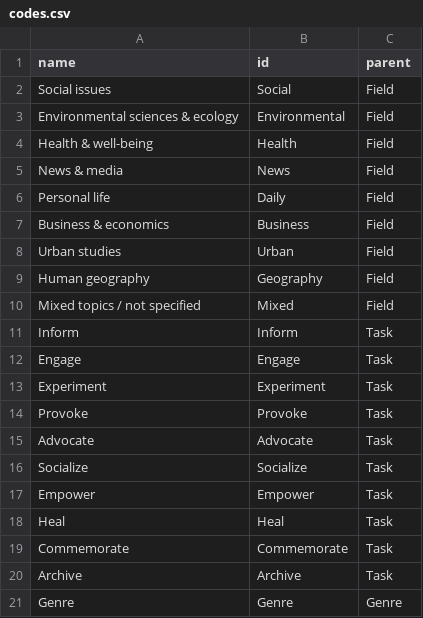
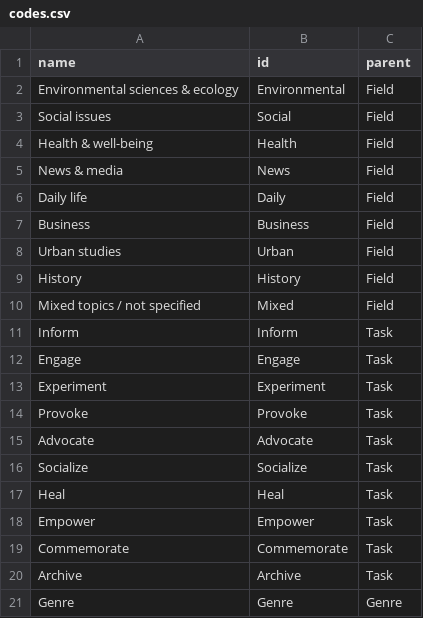
Before and after one commit to affectivevis/affectivevis.github.io, a CSV file: data/codes.csv, drawn as a sheet; only a part is shown.

```diff
--- a/data/codes.csv
+++ b/data/codes.csv
@@ -1,10 +1,10 @@
 name,id,parent
+Environmental sciences & ecology,Environmental,Field
 Social issues,Social,Field
-Environmental sciences & ecology,Environmental,Field
 Health & well-being,Health,Field
 News & media,News,Field
-Personal life,Daily,Field
-Business & economics,Business,Field
+Daily life,Daily,Field
+Business,Business,Field
 Urban studies,Urban,Field
-Human geography,Geography,Field
+History,History,Field
 Mixed topics / not specified,Mixed,Field
@@ -16,4 +16,4 @@ Advocate,Advocate,Task
 Socialize,Socialize,Task
+Heal,Heal,Task
 Empower,Empower,Task
-Heal,Heal,Task
 Commemorate,Commemorate,Task
```
Also changed, not shown: data/space.csv, 1 other file.
